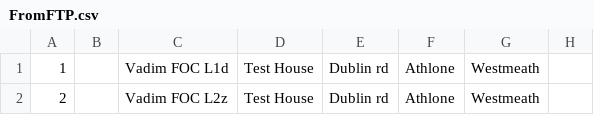
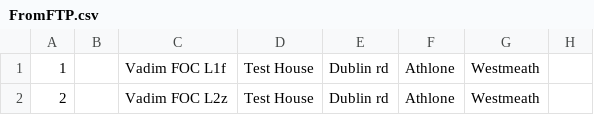
Before and after one commit to VadimZonder/showoff, a CSV file: FromFTP.csv, drawn as a sheet; only a part is shown; the diff names each change by its address in the sheet, - before the commit and + after, or states it on an @@ line.

```diff
--- a/FromFTP.csv
+++ b/FromFTP.csv
-C1: Vadim FOC L1d
+C1: Vadim FOC L1f
```
Also changed, not shown: 2 other files.
